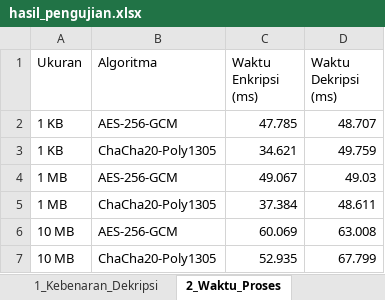
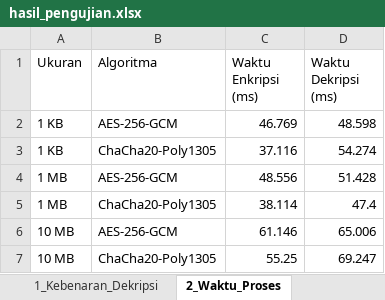
Before and after one commit to rinjaniaja/secure-vault-kripto, an Excel workbook: benchmark/output/hasil_pengujian.xlsx, sheet 2_Waktu_Proses, drawn as a sheet; values as stored, in another font and other column widths than the file's, no borders; the diff names each change by its address in the sheet, - before the commit and + after, or states it on an @@ line.

Commit message:
chore: update hasil pengujian dengan JWT key yang aman (64 byte)

```diff
--- a/benchmark/output/hasil_pengujian.xlsx (sheet 2_Waktu_Proses)
+++ b/benchmark/output/hasil_pengujian.xlsx (sheet 2_Waktu_Proses)
-C2 (Waktu Enkripsi (ms)): 47.785
+C2 (Waktu Enkripsi (ms)): 46.769
-D2 (Waktu Dekripsi (ms)): 48.707
+D2 (Waktu Dekripsi (ms)): 48.598
-C3 (Waktu Enkripsi (ms)): 34.621
+C3 (Waktu Enkripsi (ms)): 37.116
-D3 (Waktu Dekripsi (ms)): 49.759
+D3 (Waktu Dekripsi (ms)): 54.274
-C4 (Waktu Enkripsi (ms)): 49.067
+C4 (Waktu Enkripsi (ms)): 48.556
-D4 (Waktu Dekripsi (ms)): 49.03
+D4 (Waktu Dekripsi (ms)): 51.428
-C5 (Waktu Enkripsi (ms)): 37.384
+C5 (Waktu Enkripsi (ms)): 38.114
-D5 (Waktu Dekripsi (ms)): 48.611
+D5 (Waktu Dekripsi (ms)): 47.4
-C6 (Waktu Enkripsi (ms)): 60.069
+C6 (Waktu Enkripsi (ms)): 61.146
-D6 (Waktu Dekripsi (ms)): 63.008
+D6 (Waktu Dekripsi (ms)): 65.006
-C7 (Waktu Enkripsi (ms)): 52.935
+C7 (Waktu Enkripsi (ms)): 55.25
-D7 (Waktu Dekripsi (ms)): 67.799
+D7 (Waktu Dekripsi (ms)): 69.247
```
Also changed, not shown: sheet 3_Avalanche_Effect, sheet 1_Kebenaran_Dekripsi, sheet 4_Entropi, 1 other file.
